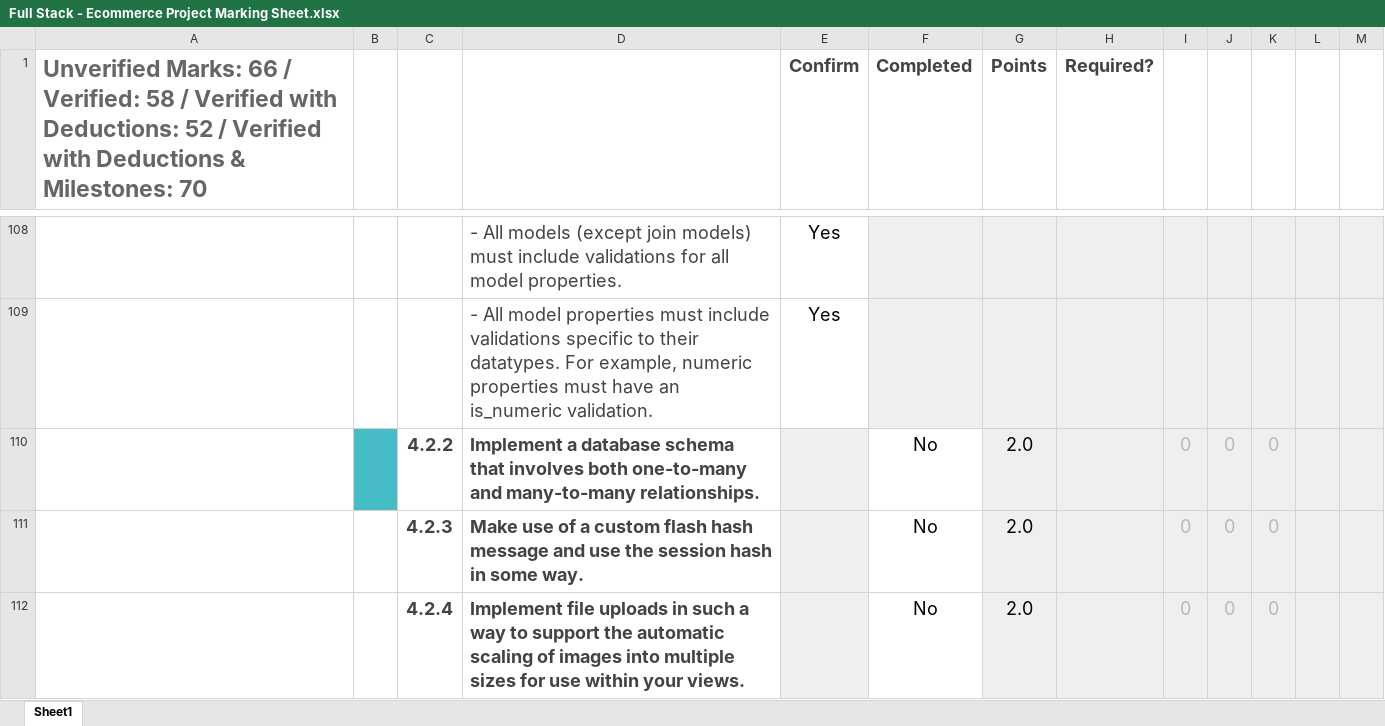
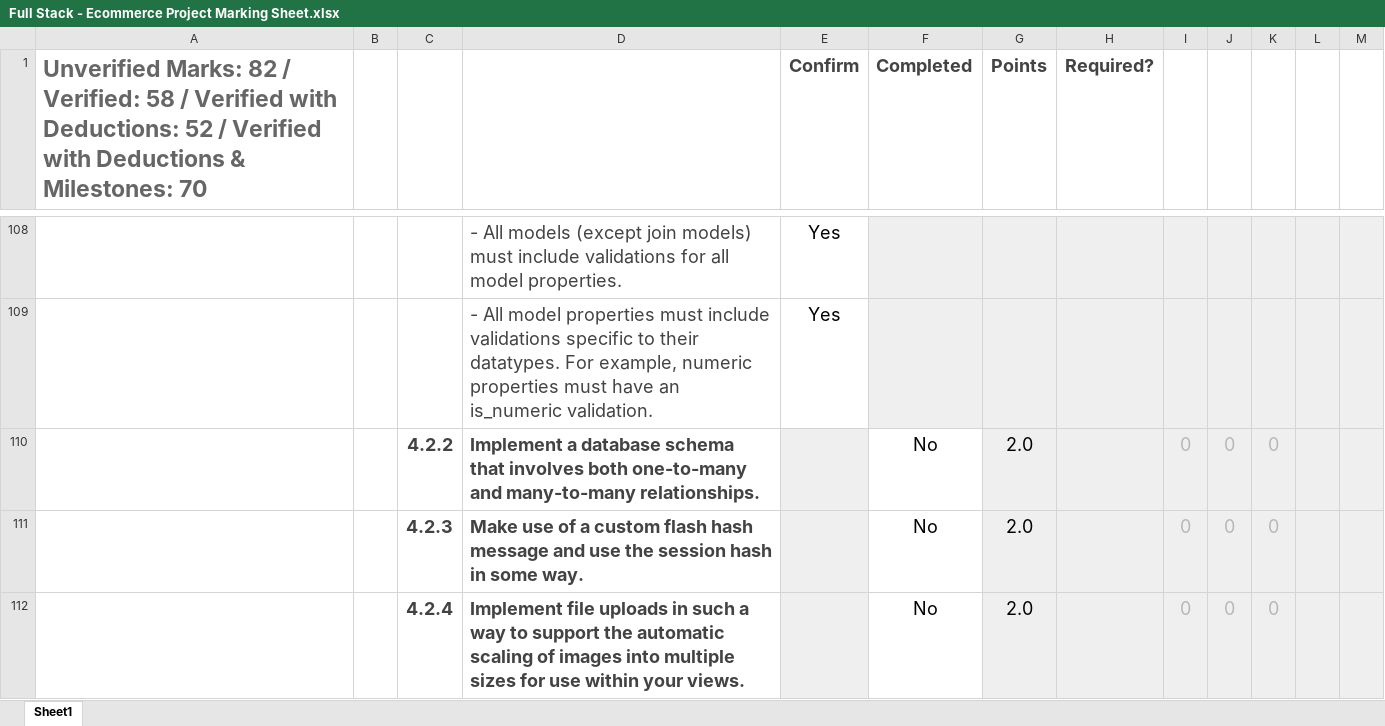
Before and after one commit to OtterCaper/EcommerceProject, an Excel workbook: Full Stack - Ecommerce Project Marking Sheet.xlsx, sheet Sheet1, drawn as a sheet; only a part is shown, gaps mark what is left out; values as stored, in another font and other column widths than the file's, no borders; conditional formats not drawn; the diff covers the shown part only; the diff names each change by its address in the sheet, - before the commit and + after, or states it on an @@ line.

```diff
--- a/Full Stack - Ecommerce Project Marking Sheet.xlsx (sheet Sheet1)
+++ b/Full Stack - Ecommerce Project Marking Sheet.xlsx (sheet Sheet1)
-A1: Unverified Marks: 66 / Verified:…
+A1: Unverified Marks: 82 / Verified:…
-B110 fill: #46BDC6
+B110 fill: none
```
Also changed, not shown: 19 edited cells and cell formats elsewhere in this sheet, 7 other files.
